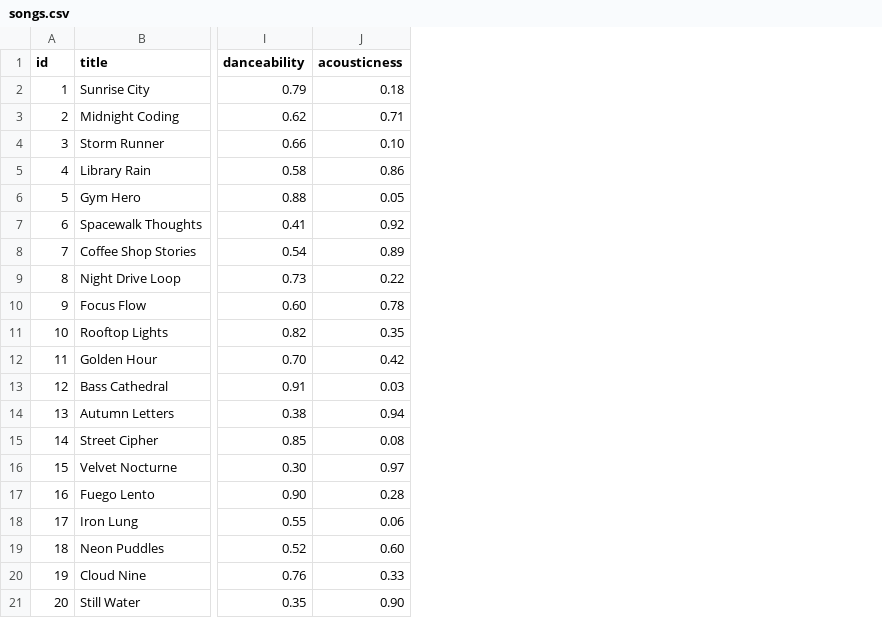
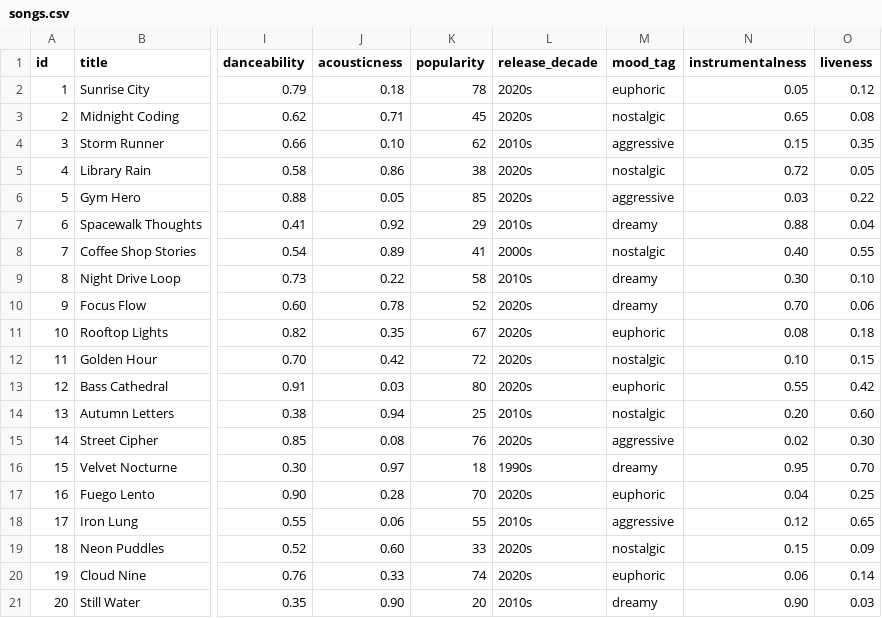
Before and after one commit to JOhnsonKC201/ai110-module3show-musicrecommendersimulation-starter, a CSV file: data/songs.csv, drawn as a sheet; only a part is shown, gaps mark what is left out; the diff names each change by its address in the sheet, - before the commit and + after, or states it on an @@ line.

Commit message:
add optional challenges: advanced features, scoring modes, diversity penalty, tabulate output
Challenge 1: Add 5 new CSV columns (popularity, release_decade,
mood_tag, instrumentalness, liveness) with scoring rules for each.
Challenge 2: Four scoring modes (balanced, genre-first, mood-first,
energy-focused) selectable per recommendation call.
Challenge 3: Diversity penalty that docks repeat artist/genre in
top results to push variety.
Challenge 4: Tabulate-formatted grid output with reasons column.

```diff
--- a/data/songs.csv
+++ b/data/songs.csv
+column K (popularity), rows 2-21: 78 | 45 | 62 | 38 | 85 | 29 | 41 | 58 | 52 | 67 | 72 | 80 | 25 | 76 | 18 | 70 | 55 | 33 | 74 | 20
+column L (release_decade), rows 2-21: 2020s | 2020s | 2010s | 2020s | 2020s | 2010s | 2000s | 2010s | 2020s | 2020s | 2020s | 2020s | 2010s | 2020s | 1990s | 2020s | 2010s | 2020s | 2020s | 2010s
+column M (mood_tag), rows 2-21: euphoric | nostalgic | aggressive | nostalgic | aggressive | dreamy | nostalgic | dreamy | dreamy | euphoric | nostalgic | euphoric | nostalgic | aggressive | dreamy | euphoric | aggressive | nostalgic | euphoric | dreamy
+column N (instrumentalness), rows 2-21: 0.05 | 0.65 | 0.15 | 0.72 | 0.03 | 0.88 | 0.40 | 0.30 | 0.70 | 0.08 | 0.10 | 0.55 | 0.20 | 0.02 | 0.95 | 0.04 | 0.12 | 0.15 | 0.06 | 0.90
+column O (liveness), rows 2-21: 0.12 | 0.08 | 0.35 | 0.05 | 0.22 | 0.04 | 0.55 | 0.10 | 0.06 | 0.18 | 0.15 | 0.42 | 0.60 | 0.30 | 0.70 | 0.25 | 0.65 | 0.09 | 0.14 | 0.03
```
Also changed, not shown: 2 other files.
